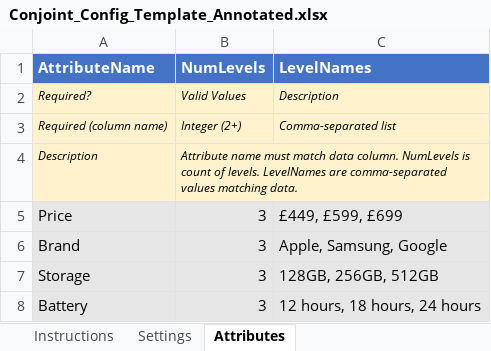
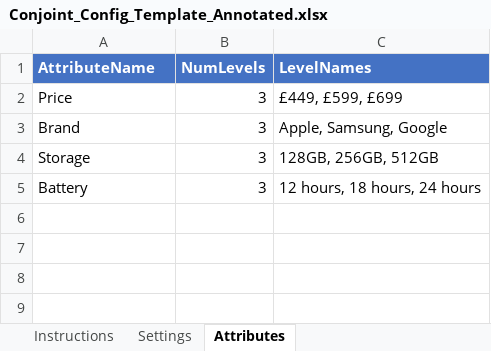
Before and after one commit to DuncanRBrett/Turas, an Excel workbook: templates/Conjoint_Config_Template_Annotated.xlsx, sheet Attributes, drawn as a sheet; values as stored, in another font and other column widths than the file's, no borders; removed rows and columns are numbered as before the commit, all else as after; the diff names each change by its address in the sheet, - before the commit and + after, or states it on an @@ line.

```diff
--- a/templates/Conjoint_Config_Template_Annotated.xlsx (sheet Attributes)
+++ b/templates/Conjoint_Config_Template_Annotated.xlsx (sheet Attributes)
-row 2: Required? | Valid Values | Description
-row 3: Required (column name) | Integer (2+) | Comma-separated list
-row 4: Description | Attribute name must match data column. NumLevels is count of levels. LevelNames are comma-separated values matching data.
-A2:C5 fill: #E7E6E6
+A2:C5 fill: none
```
Also changed, not shown: sheet Settings, sheet Instructions, templates/Confidence_Config_Template_Annotated.xlsx, templates/Crosstab_Config_Template_Annotated.xlsx, 5 other files.
